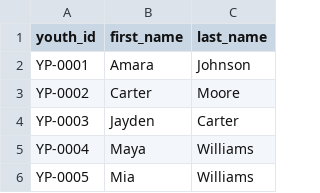
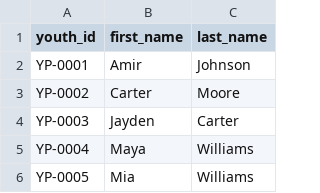
Before and after one commit to ShockaHolmes/Future-Path, a CSV file: data/raw/synthetic_youth_caseworker_data.csv, drawn as a sheet; only a part is shown.

```diff
--- a/data/raw/synthetic_youth_caseworker_data.csv
+++ b/data/raw/synthetic_youth_caseworker_data.csv
@@ -1,3 +1,3 @@
 youth_id,first_name,last_name
-YP-0001,Amara,Johnson
+YP-0001,Amir,Johnson
 YP-0002,Carter,Moore
```
Also changed, not shown: data/raw/synthetic_youth_transition_data.csv, 11 other files.
